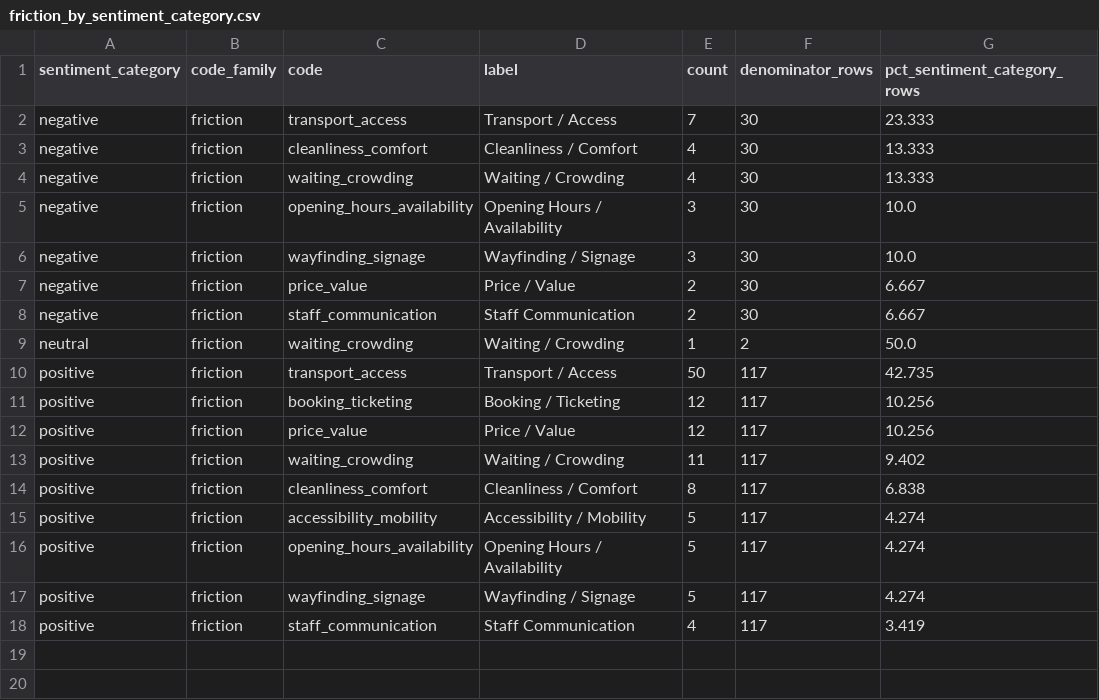
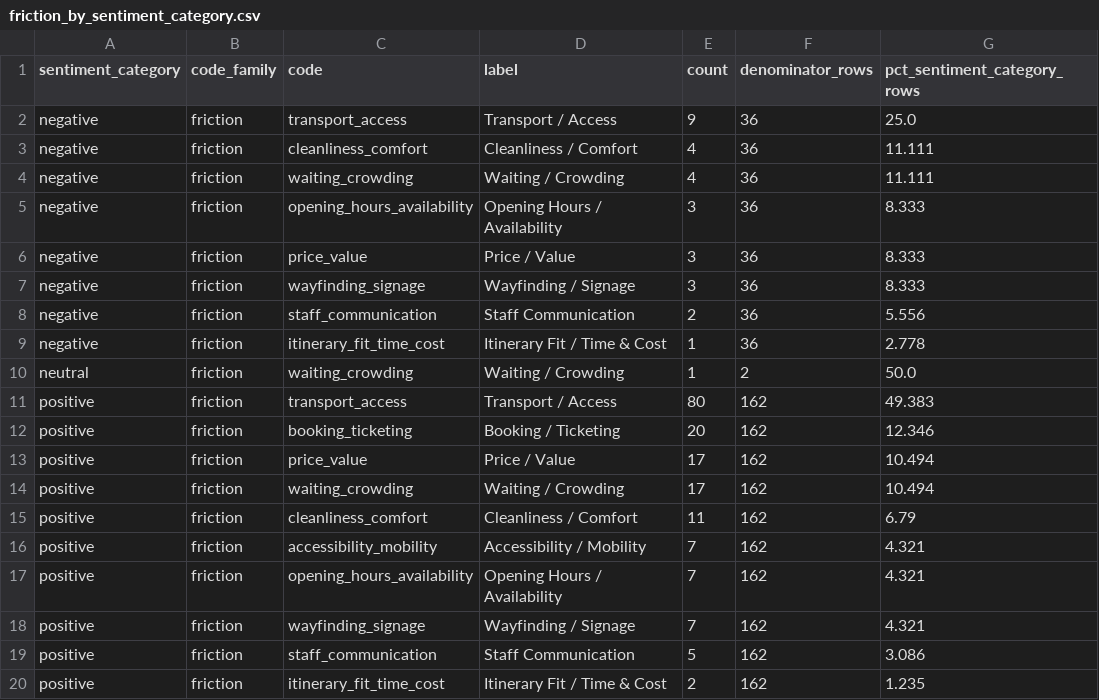
Before and after one commit to andrew-verde/hokuriku-tourist-sentiment-analysis, a CSV file: output/chinese_specific_insights_xhs_only/friction_by_sentiment_category.csv, drawn as a sheet.

```diff
--- a/output/chinese_specific_insights_xhs_only/friction_by_sentiment_category.csv
+++ b/output/chinese_specific_insights_xhs_only/friction_by_sentiment_category.csv
@@ -1,18 +1,20 @@
 sentiment_category,code_family,code,label,count,denominator_rows,pct_sentiment_category_rows
-negative,friction,transport_access,Transport / Access,7,30,23.333
-negative,friction,cleanliness_comfort,Cleanliness / Comfort,4,30,13.333
-negative,friction,waiting_crowding,Waiting / Crowding,4,30,13.333
-negative,friction,opening_hours_availability,Opening Hours / Availability,3,30,10.0
-negative,friction,wayfinding_signage,Wayfinding / Signage,3,30,10.0
-negative,friction,price_value,Price / Value,2,30,6.667
-negative,friction,staff_communication,Staff Communication,2,30,6.667
+negative,friction,transport_access,Transport / Access,9,36,25.0
+negative,friction,cleanliness_comfort,Cleanliness / Comfort,4,36,11.111
+negative,friction,waiting_crowding,Waiting / Crowding,4,36,11.111
+negative,friction,opening_hours_availability,Opening Hours / Availability,3,36,8.333
+negative,friction,price_value,Price / Value,3,36,8.333
+negative,friction,wayfinding_signage,Wayfinding / Signage,3,36,8.333
+negative,friction,staff_communication,Staff Communication,2,36,5.556
+negative,friction,itinerary_fit_time_cost,Itinerary Fit / Time & Cost,1,36,2.778
 neutral,friction,waiting_crowding,Waiting / Crowding,1,2,50.0
-positive,friction,transport_access,Transport / Access,50,117,42.735
-positive,friction,booking_ticketing,Booking / Ticketing,12,117,10.256
-positive,friction,price_value,Price / Value,12,117,10.256
-positive,friction,waiting_crowding,Waiting / Crowding,11,117,9.402
-positive,friction,cleanliness_comfort,Cleanliness / Comfort,8,117,6.838
-positive,friction,accessibility_mobility,Accessibility / Mobility,5,117,4.274
-positive,friction,opening_hours_availability,Opening Hours / Availability,5,117,4.274
-positive,friction,wayfinding_signage,Wayfinding / Signage,5,117,4.274
-positive,friction,staff_communication,Staff Communication,4,117,3.419
+positive,friction,transport_access,Transport / Access,80,162,49.383
+positive,friction,booking_ticketing,Booking / Ticketing,20,162,12.346
+positive,friction,price_value,Price / Value,17,162,10.494
+positive,friction,waiting_crowding,Waiting / Crowding,17,162,10.494
+positive,friction,cleanliness_comfort,Cleanliness / Comfort,11,162,6.79
+positive,friction,accessibility_mobility,Accessibility / Mobility,7,162,4.321
+positive,friction,opening_hours_availability,Opening Hours / Availability,7,162,4.321
+positive,friction,wayfinding_signage,Wayfinding / Signage,7,162,4.321
+positive,friction,staff_communication,Staff Communication,5,162,3.086
+positive,friction,itinerary_fit_time_cost,Itinerary Fit / Time & Cost,2,162,1.235
```
Also changed, not shown: output/chinese_specific_insights_xhs_only/keyword_occurrence_by_category.csv, output/chinese_specific_insights_xhs_only/keywords_by_snownlp_sentiment_category.csv, 25 other files.
